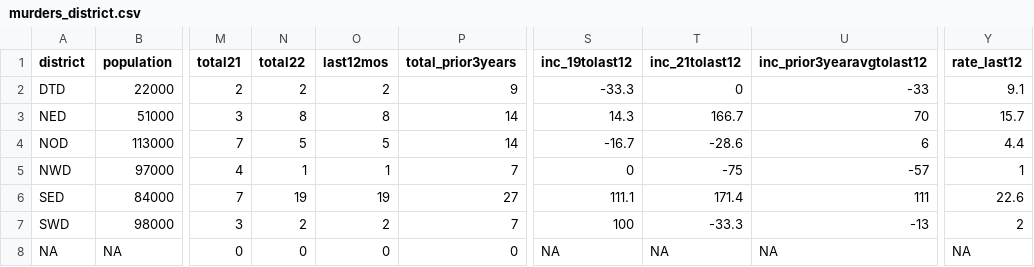
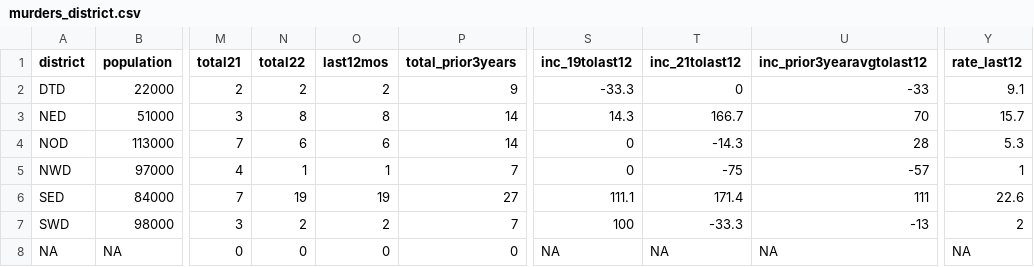
Before and after one commit to abcotvdata/safetytracker_raleigh, a CSV file: data/output/districts/murders_district.csv, drawn as a sheet; only a part is shown, gaps mark what is left out; the diff names each change by its address in the sheet, - before the commit and + after, or states it on an @@ line.

```diff
--- a/data/output/districts/murders_district.csv
+++ b/data/output/districts/murders_district.csv
-N4 (total22): 5
+N4 (total22): 6
-O4 (last12mos): 5
+O4 (last12mos): 6
-S4 (inc_19tolast12): -16.7
+S4 (inc_19tolast12): 0
-T4 (inc_21tolast12): -28.6
+T4 (inc_21tolast12): -14.3
-U4 (inc_prior3yearavgtolast12): 6
+U4 (inc_prior3yearavgtolast12): 28
-Y4 (rate_last12): 4.4
+Y4 (rate_last12): 5.3
```
Also changed, not shown: data/output/city/citywide_category.csv, data/output/city/citywide_detailed.csv, 51 other files.
